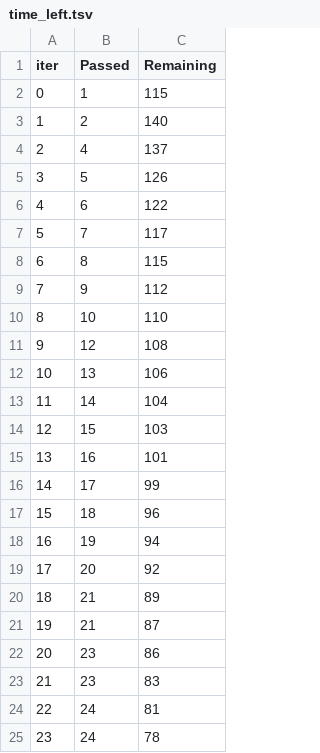
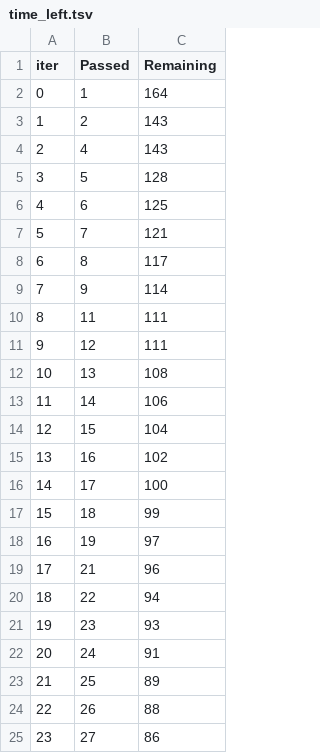
Before and after one commit to htetaunglynn94/Basic-E2E-ML-Project, a TSV file: catboost_info/time_left.tsv, drawn as a sheet; only a part is shown; the diff covers the shown part only.

```diff
--- a/catboost_info/time_left.tsv
+++ b/catboost_info/time_left.tsv
@@ -1,25 +1,25 @@
 iter	Passed	Remaining
-0	1	115
-1	2	140
-2	4	137
-3	5	126
-4	6	122
-5	7	117
-6	8	115
-7	9	112
-8	10	110
-9	12	108
-10	13	106
-11	14	104
-12	15	103
-13	16	101
-14	17	99
-15	18	96
-16	19	94
-17	20	92
-18	21	89
-19	21	87
-20	23	86
-21	23	83
-22	24	81
-23	24	78
+0	1	164
+1	2	143
+2	4	143
+3	5	128
+4	6	125
+5	7	121
+6	8	117
+7	9	114
+8	11	111
+9	12	111
+10	13	108
+11	14	106
+12	15	104
+13	16	102
+14	17	100
+15	18	99
+16	19	97
+17	21	96
+18	22	94
+19	23	93
+20	24	91
+21	25	89
+22	26	88
+23	27	86
```
Also changed, not shown: 138 edited cells elsewhere in this file, 8 other files.
